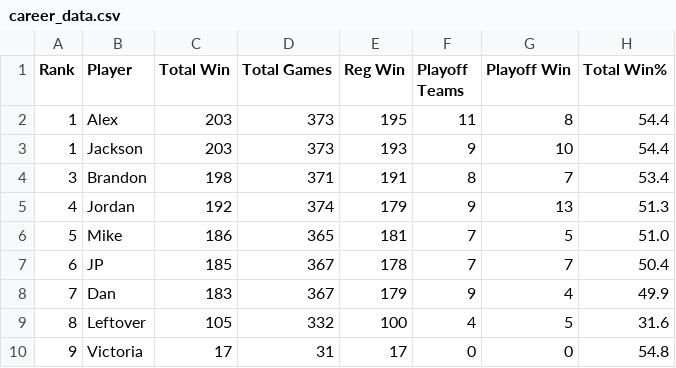
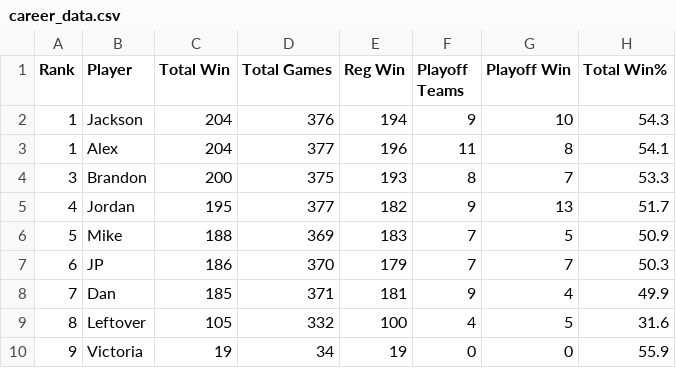
Before and after one commit to jp-wright/picks_pool_streamlit, a CSV file: data/output/email_tables/career_data.csv, drawn as a sheet.

```diff
--- a/data/output/email_tables/career_data.csv
+++ b/data/output/email_tables/career_data.csv
@@ -1,10 +1,10 @@
 Rank,Player,Total Win,Total Games,Reg Win,Playoff Teams,Playoff Win,Total Win%
-1,Alex,203,373,195,11,8,54.4
-1,Jackson,203,373,193,9,10,54.4
-3,Brandon,198,371,191,8,7,53.4
-4,Jordan,192,374,179,9,13,51.3
-5,Mike,186,365,181,7,5,51.0
-6,JP,185,367,178,7,7,50.4
-7,Dan,183,367,179,9,4,49.9
+1,Jackson,204,376,194,9,10,54.3
+1,Alex,204,377,196,11,8,54.1
+3,Brandon,200,375,193,8,7,53.3
+4,Jordan,195,377,182,9,13,51.7
+5,Mike,188,369,183,7,5,50.9
+6,JP,186,370,179,7,7,50.3
+7,Dan,185,371,181,9,4,49.9
 8,Leftover,105,332,100,4,5,31.6
-9,Victoria,17,31,17,0,0,54.8
+9,Victoria,19,34,19,0,0,55.9
```
Also changed, not shown: data/output/email_tables/best_worst_picks_data.csv, data/output/email_tables/champ_data.csv, 9 other files.
